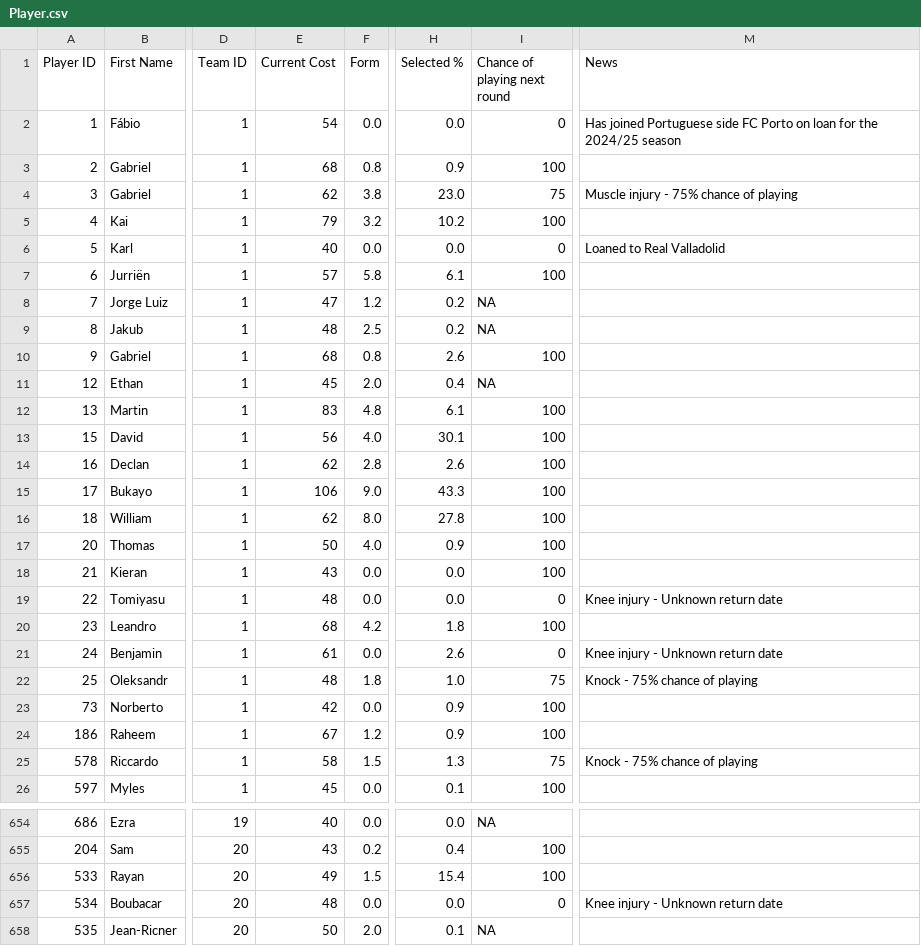
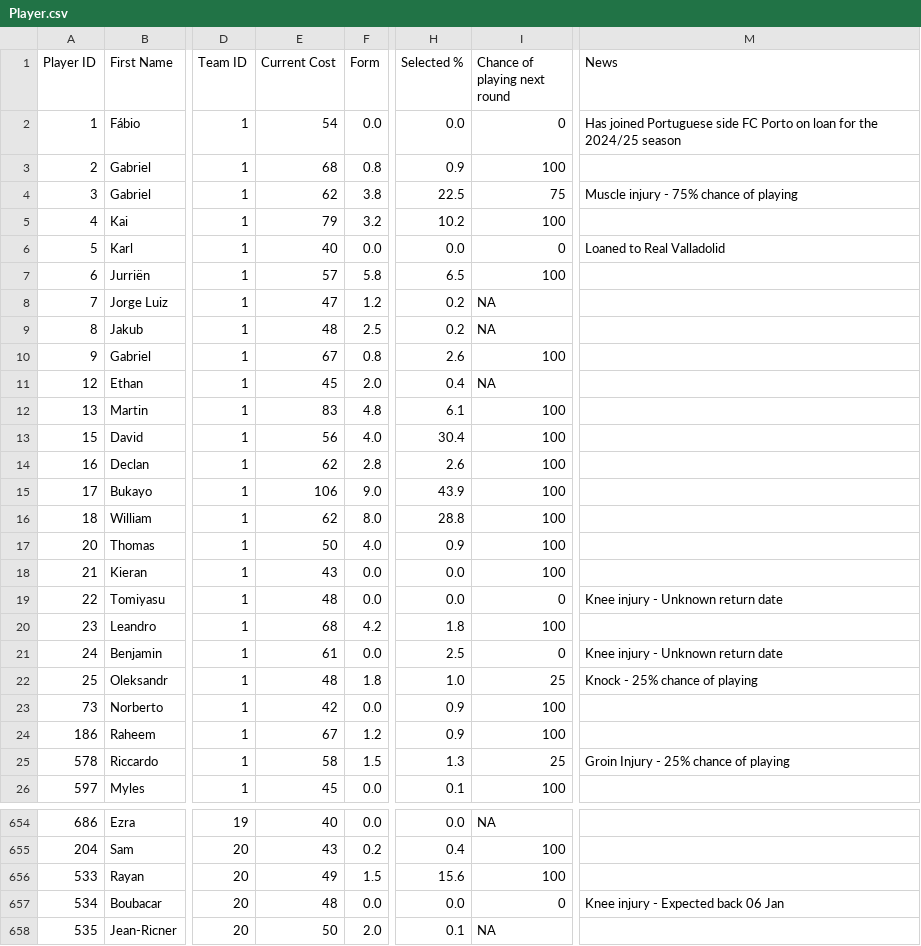
Before and after one commit to ARW4/FPL_Project, a CSV file: Player.csv, drawn as a sheet; only a part is shown, gaps mark what is left out; the diff covers the shown part only; the diff names each change by its address in the sheet, - before the commit and + after, or states it on an @@ line.

```diff
--- a/Player.csv
+++ b/Player.csv
-H4 (Selected %): 23.0
+H4 (Selected %): 22.5
-H7 (Selected %): 6.1
+H7 (Selected %): 6.5
-E10 (Current Cost): 68
+E10 (Current Cost): 67
-H13 (Selected %): 30.1
+H13 (Selected %): 30.4
-H15 (Selected %): 43.3
+H15 (Selected %): 43.9
-H16 (Selected %): 27.8
+H16 (Selected %): 28.8
-H21 (Selected %): 2.6
+H21 (Selected %): 2.5
-I22 (Chance of playing next round): 75
+I22 (Chance of playing next round): 25
-M22 (News): Knock - 75% chance of playing
+M22 (News): Knock - 25% chance of playing
-I25 (Chance of playing next round): 75
+I25 (Chance of playing next round): 25
-M25 (News): Knock - 75% chance of playing
+M25 (News): Groin Injury - 25% chance of playing
-H656 (Selected %): 15.4
+H656 (Selected %): 15.6
-M657 (News): Knee injury - Unknown return date
+M657 (News): Knee injury - Expected back 06 Jan
```
Also changed, not shown: 180 edited cells elsewhere in this file.
